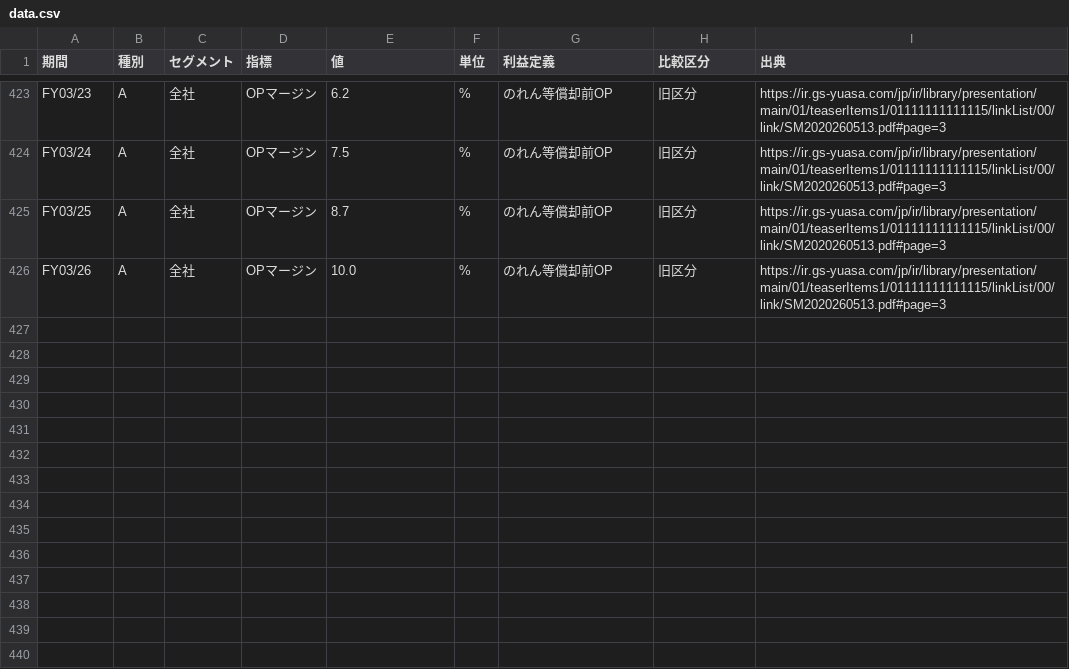
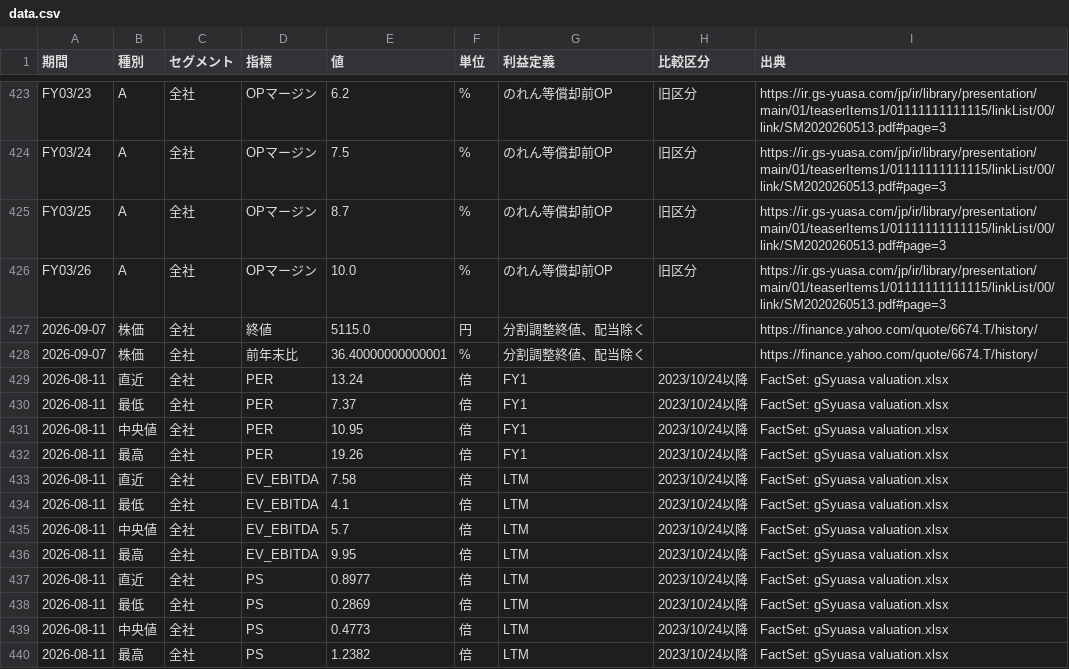
Before and after one commit to seisan3/LLMHTML, a CSV file: GSユアサ/data.csv, drawn as a sheet; only a part is shown, gaps mark what is left out.

Commit message:
Add GS Yuasa stock price and valuation section

```diff
--- a/GSユアサ/data.csv
+++ b/GSユアサ/data.csv
@@ -426 +426,15 @@ FY03/25,A,全社,OPマージン,8.7,%,のれん等償却前OP,旧区分,https://
 FY03/26,A,全社,OPマージン,10.0,%,のれん等償却前OP,旧区分,https://ir.gs-yuasa.com/jp/ir/library/presentation/main/01/teaserItems1/01111111111115/linkList/00/link/SM2020260513.pdf#page=3
+2026-09-07,株価,全社,終値,5115.0,円,分割調整終値、配当除く,,https://finance.yahoo.com/quote/6674.T/history/
+2026-09-07,株価,全社,前年末比,36.40000000000001,%,分割調整終値、配当除く,,https://finance.yahoo.com/quote/6674.T/history/
+2026-08-11,直近,全社,PER,13.24,倍,FY1,2023/10/24以降,FactSet: gSyuasa valuation.xlsx
+2026-08-11,最低,全社,PER,7.37,倍,FY1,2023/10/24以降,FactSet: gSyuasa valuation.xlsx
+2026-08-11,中央値,全社,PER,10.95,倍,FY1,2023/10/24以降,FactSet: gSyuasa valuation.xlsx
+2026-08-11,最高,全社,PER,19.26,倍,FY1,2023/10/24以降,FactSet: gSyuasa valuation.xlsx
+2026-08-11,直近,全社,EV_EBITDA,7.58,倍,LTM,2023/10/24以降,FactSet: gSyuasa valuation.xlsx
+2026-08-11,最低,全社,EV_EBITDA,4.1,倍,LTM,2023/10/24以降,FactSet: gSyuasa valuation.xlsx
+2026-08-11,中央値,全社,EV_EBITDA,5.7,倍,LTM,2023/10/24以降,FactSet: gSyuasa valuation.xlsx
+2026-08-11,最高,全社,EV_EBITDA,9.95,倍,LTM,2023/10/24以降,FactSet: gSyuasa valuation.xlsx
+2026-08-11,直近,全社,PS,0.8977,倍,LTM,2023/10/24以降,FactSet: gSyuasa valuation.xlsx
+2026-08-11,最低,全社,PS,0.2869,倍,LTM,2023/10/24以降,FactSet: gSyuasa valuation.xlsx
+2026-08-11,中央値,全社,PS,0.4773,倍,LTM,2023/10/24以降,FactSet: gSyuasa valuation.xlsx
+2026-08-11,最高,全社,PS,1.2382,倍,LTM,2023/10/24以降,FactSet: gSyuasa valuation.xlsx
```
Also changed, not shown: 2 other files.
